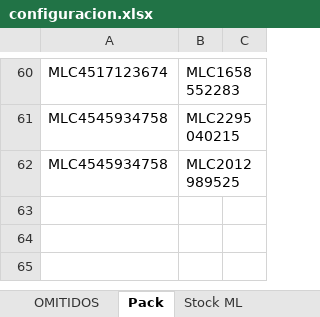
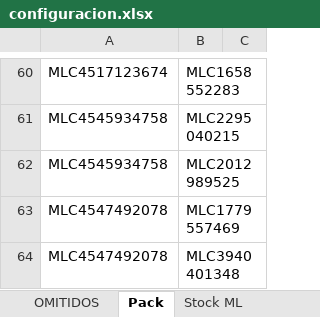
Before and after one commit to nikodp14/Panel-de-Operaciones, an Excel workbook: validar-ml/configuracion.xlsx, sheet Pack, drawn as a sheet; only a part is shown, gaps mark what is left out; values as stored, in another font and other column widths than the file's, no borders; the diff names each change by its address in the sheet, - before the commit and + after, or states it on an @@ line.

Commit message:
Se configura kit mantención yamalube full sintético + filtro yz

```diff
--- a/validar-ml/configuracion.xlsx (sheet Pack)
+++ b/validar-ml/configuracion.xlsx (sheet Pack)
+row 63: MLC4547492078 | MLC1779557469
+row 64: MLC4547492078 | MLC3940401348
```
Also changed, not shown: 1 other file.
